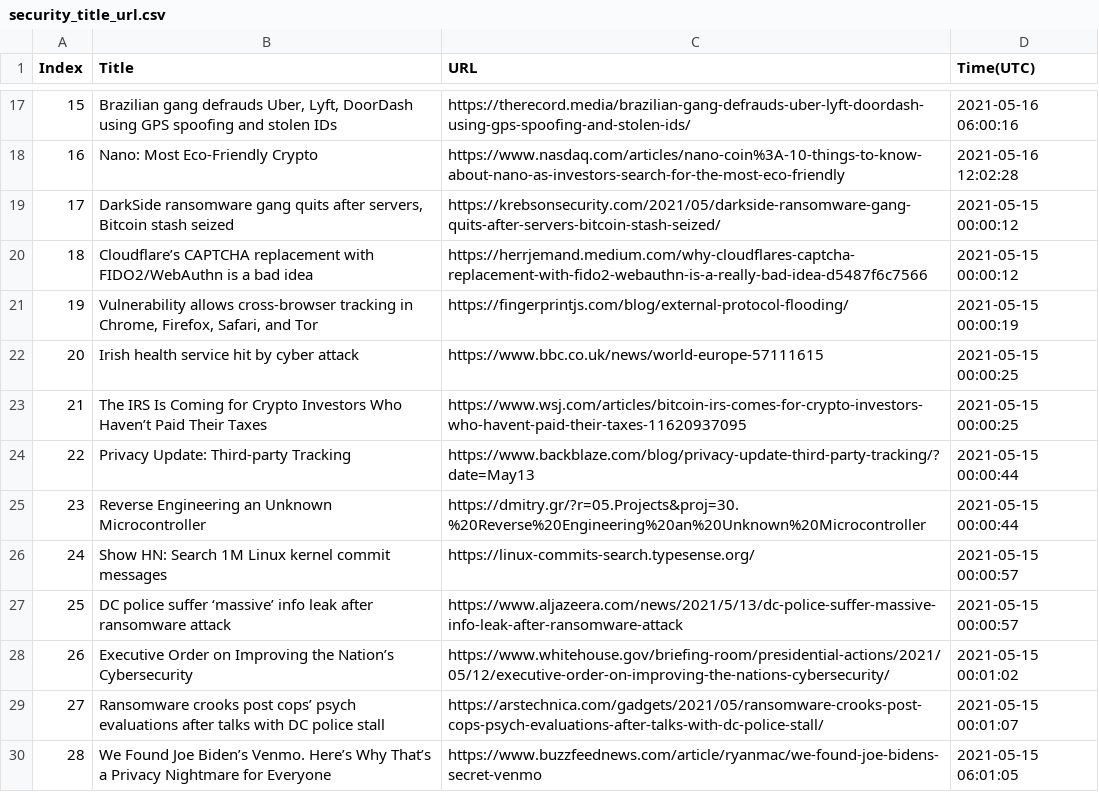
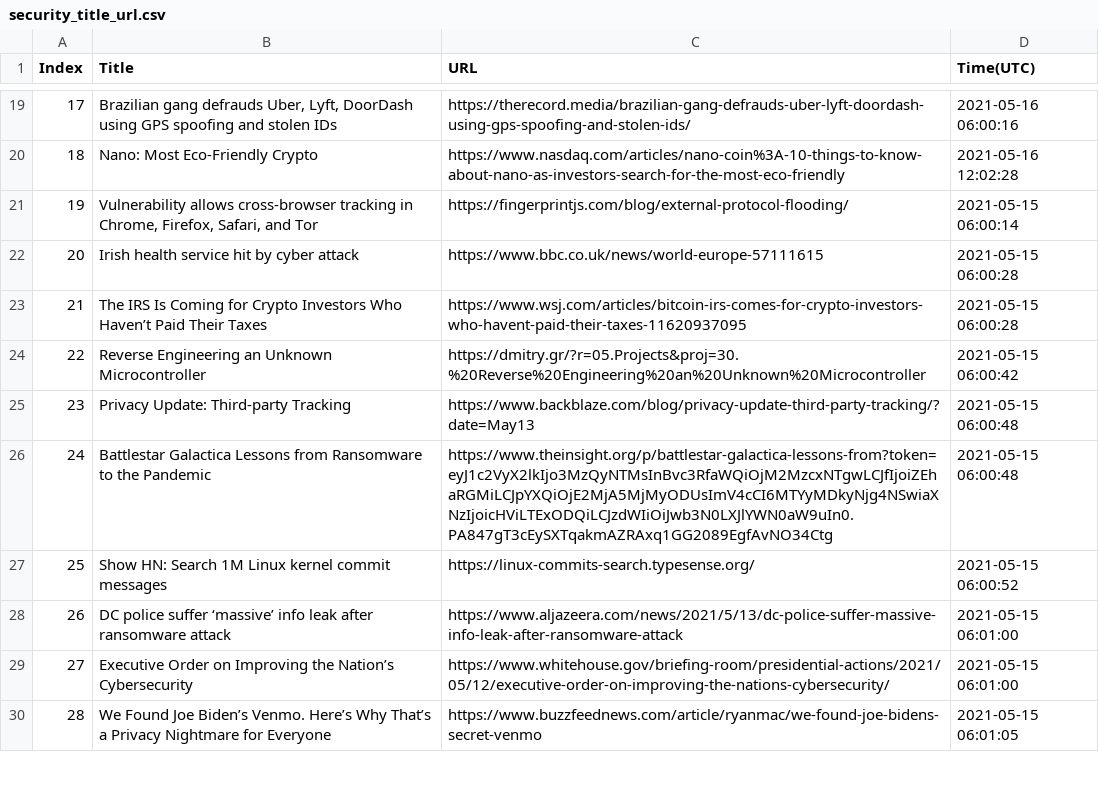
Before and after one commit to seitlab/seitlab.github.io, a CSV file: data/security_title_url.csv, drawn as a sheet; only a part is shown, gaps mark what is left out; removed rows and columns are numbered as before the commit, all else as after; the diff covers the shown part only; the diff names each change by its address in the sheet, - before the commit and + after, or states it on an @@ line.

```diff
--- a/data/security_title_url.csv
+++ b/data/security_title_url.csv
@@ column A (Index) renumbered between rows 8 and 38 @@
-row 19: 17 | DarkSide ransomware gang quits after servers, Bitcoin stash seized | https://krebsonsecurity.com/2021/05/darkside-ransomware-gang-quits-after-servers-bitcoin-stash-seized/ | 2021-05-15 00:00:12
-row 20: 18 | Cloudflare’s CAPTCHA replacement with FIDO2/WebAuthn is a bad idea | https://herrjemand.medium.com/why-cloudflares-captcha-replacement-with-fido2-webauthn-is-a-really-bad-idea-d5487f6c7566 | 2021-05-15 00:00:12
-D21 (Time(UTC)): 2021-05-15 00:00:19
+D21 (Time(UTC)): 2021-05-15 06:00:14
-D22:D23 (Time(UTC)): 2021-05-15 00:00:25
+D22:D23 (Time(UTC)): 2021-05-15 06:00:28
-row 24: 22 | Privacy Update: Third-party Tracking | https://www.backblaze.com/blog/privacy-update-third-party-tracking/?date=May13 | 2021-05-15 00:00:44
-D24 (Time(UTC)): 2021-05-15 00:00:44
+D24 (Time(UTC)): 2021-05-15 06:00:42
+row 25: 23 | Privacy Update: Third-party Tracking | https://www.backblaze.com/blog/privacy-update-third-party-tracking/?date=May13 | 2021-05-15 06:00:48
+row 26: 24 | Battlestar Galactica Lessons from Ransomware to the Pandemic | https://www.theinsight.org/p/battlestar-galactica-lessons-from?token=eyJ1c2VyX2lkIjo3MzQyNTMsInBvc3RfaWQiOjM2MzcxNTgwLCJfIjoiZEhaRGMiLCJpYXQiOjE2MjA5MjMyODUsImV4cCI6MTYyMDkyNjg4NSwiaXNzIjoicHViLTExODQiLCJzdWIiOiJwb3N0LXJlYWN0aW9uIn0.PA847gT3cEySXTqakmAZRAxq1GG2089EgfAvNO34Ctg | 2021-05-15 06:00:48
-D27 (Time(UTC)): 2021-05-15 00:00:57
+D27 (Time(UTC)): 2021-05-15 06:00:52
-D28 (Time(UTC)): 2021-05-15 00:00:57
+D28 (Time(UTC)): 2021-05-15 06:01:00
-D29 (Time(UTC)): 2021-05-15 00:01:02
+D29 (Time(UTC)): 2021-05-15 06:01:00
-row 29: 27 | Ransomware crooks post cops’ psych evaluations after talks with DC police stall | https://arstechnica.com/gadgets/2021/05/ransomware-crooks-post-cops-psych-evaluations-after-talks-with-dc-police-stall/ | 2021-05-15 00:01:07
```
Also changed, not shown: 8 added rows and 4 removed rows elsewhere in this file, data/ai_title_url.csv, data/blockchain_title_url.csv, 2 other files.
